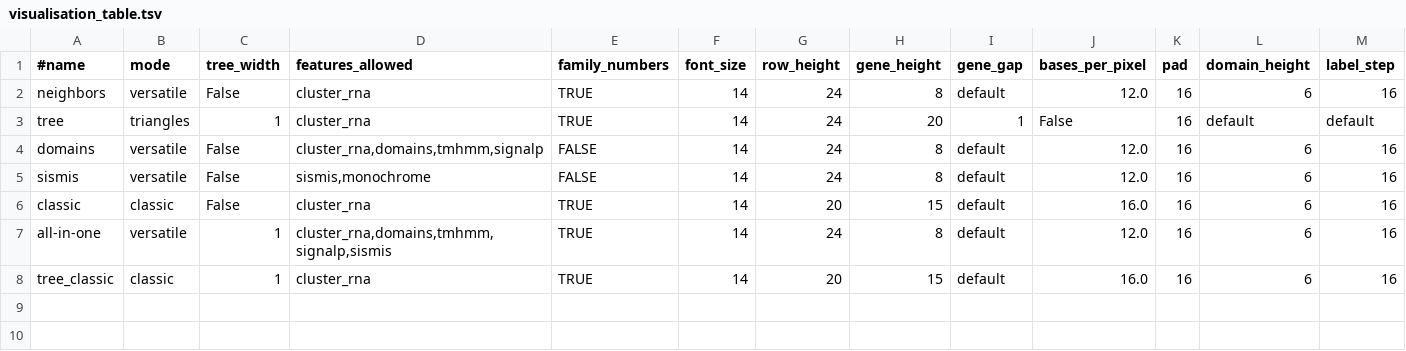
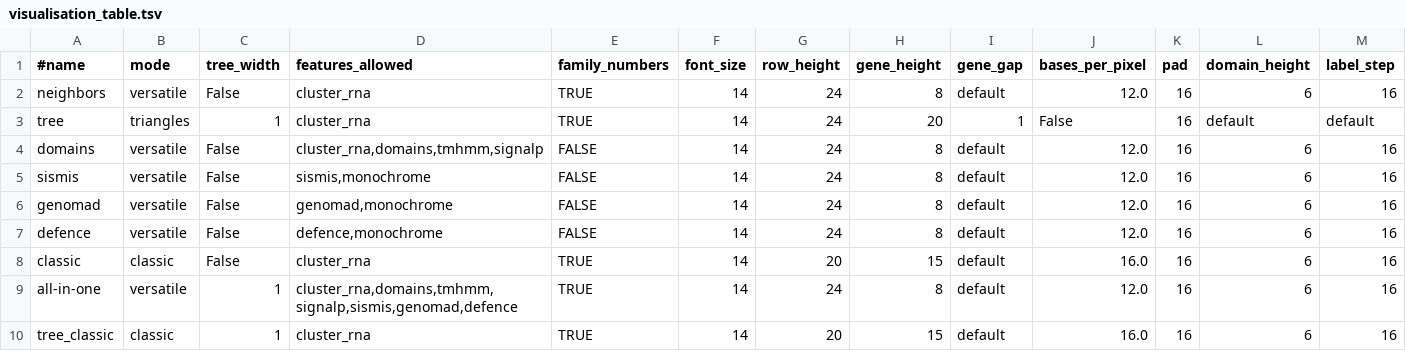
Before and after one commit to GCA-VH-lab/FlaGs3, a TSV file: visualisation_table.tsv, drawn as a sheet; only a part is shown; addresses are those after the commit; rows hold the shown columns only; the diff names each change by its address in the sheet, - before the commit and + after, or states it on an @@ line.

Commit message:
FlaGs3 2.0.0 defence system and mobile element calling, windowed scanning, and the scale work needed to run all of it on thousands of genomes

```diff
--- a/visualisation_table.tsv
+++ b/visualisation_table.tsv
+row 6: genomad | versatile | False | genomad,monochrome | FALSE | 14 | 24 | 8 | default | 12.0 | 16 | 6 | 16
+row 7: defence | versatile | False | defence,monochrome | FALSE | 14 | 24 | 8 | default | 12.0 | 16 | 6 | 16
-D9 (features_allowed): cluster_rna,domains,tmhmm,signalp,sismis
+D9 (features_allowed): cluster_rna,domains,tmhmm,signalp,sismis,genomad,defence
```
Also changed, not shown: tools_table.tsv, 26 other files.
